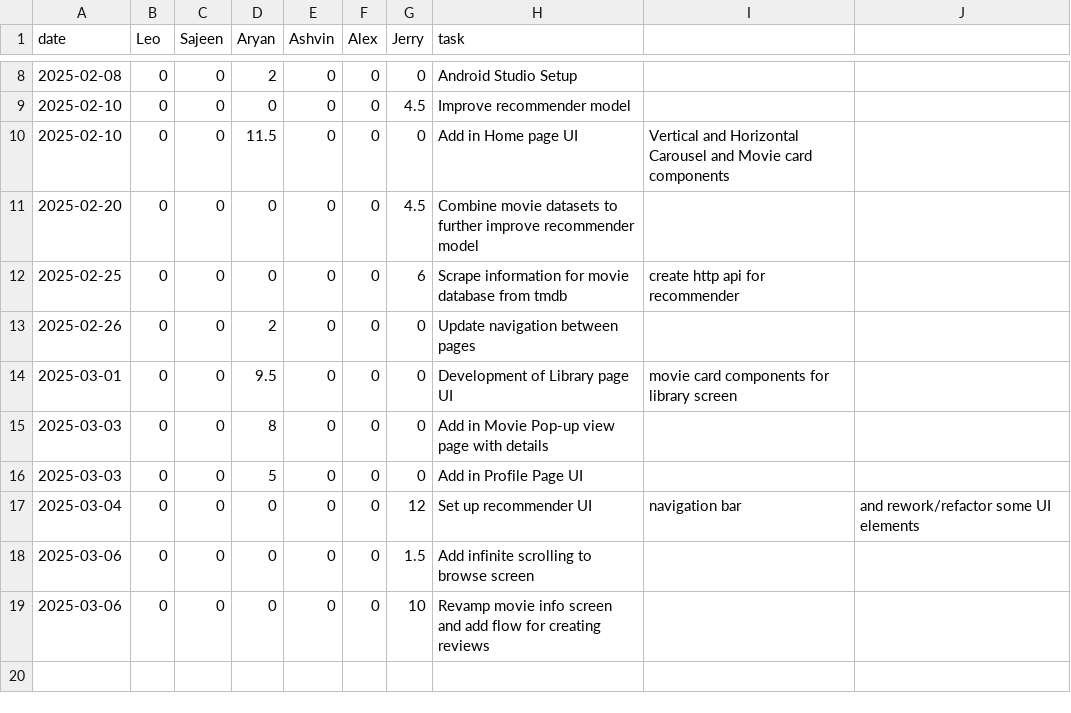
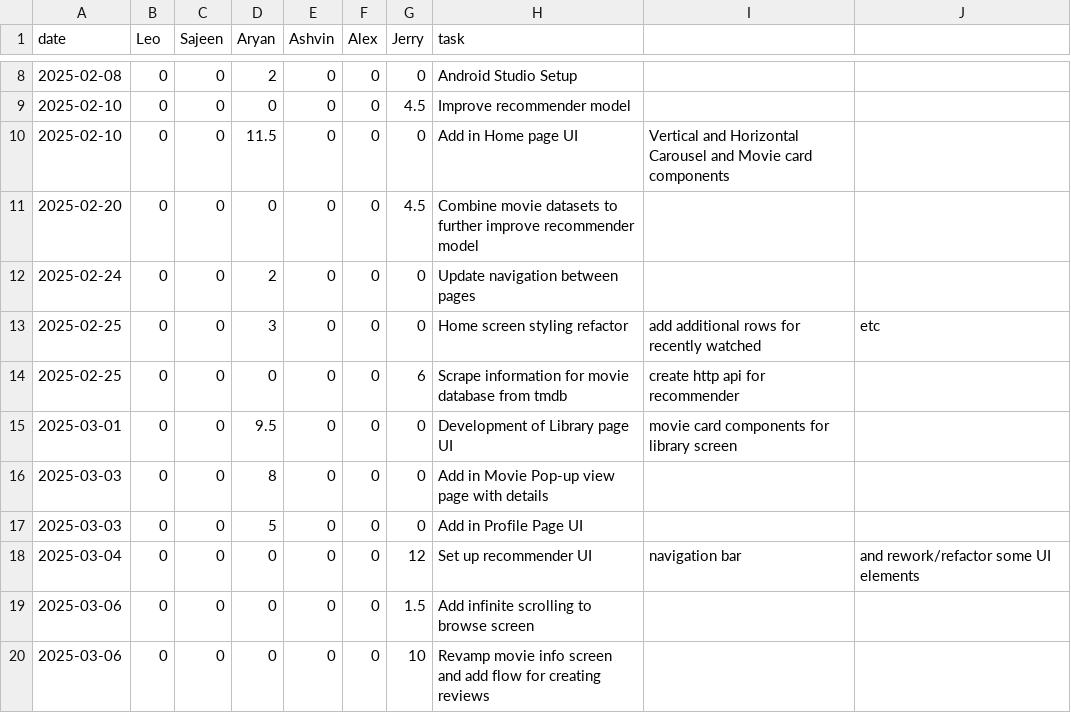
Before and after one commit to lfeng100/Flick-Pick, a CSV file: timelog.csv, drawn as a sheet; only a part is shown, gaps mark what is left out; removed rows and columns are numbered as before the commit, all else as after; the diff names each change by its address in the sheet, - before the commit and + after, or states it on an @@ line.

Commit message:
Update timelog.csv

```diff
--- a/timelog.csv
+++ b/timelog.csv
+row 12: 2025-02-24 | 0 | 0 | 2 | 0 | 0 | 0 | Update navigation between pages
+row 13: 2025-02-25 | 0 | 0 | 3 | 0 | 0 | 0 | Home screen styling refactor | add additional rows for recently watched | etc
-row 13: 2025-02-26 | 0 | 0 | 2 | 0 | 0 | 0 | Update navigation between pages
```
